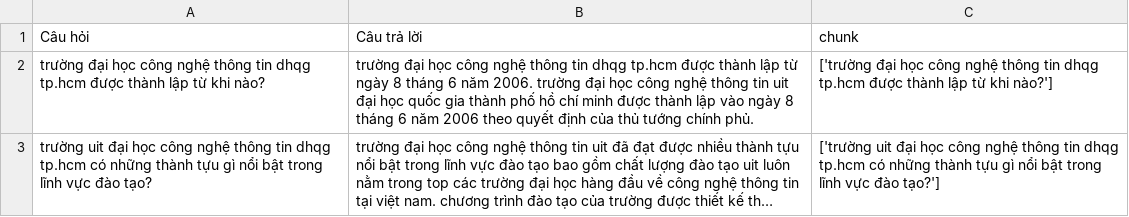
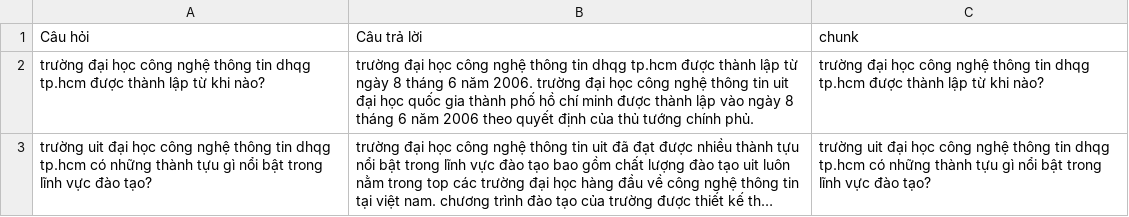
Before and after one commit to PhamThuyDung-GitHub/Chat_Mini, a CSV file: Chat_Cauhoi/chunked_data.csv, drawn as a sheet; long unchanged cells end in …; the diff names each change by its address in the sheet, - before the commit and + after, or states it on an @@ line.

```diff
--- a/Chat_Cauhoi/chunked_data.csv
+++ b/Chat_Cauhoi/chunked_data.csv
-C2 (chunk): ['trường đại học công nghệ thông tin dhqg tp.hcm được thành lập từ khi nào?']
+C2 (chunk): trường đại học công nghệ thông tin dhqg tp.hcm được thành lập từ khi nào?
-C3 (chunk): ['trường uit đại học công nghệ thông tin dhqg tp.hcm có những thành tựu gì nổi bật trong lĩnh vực đào tạo?']
+C3 (chunk): trường uit đại học công nghệ thông tin dhqg tp.hcm có những thành tựu gì nổi bật trong lĩnh vực đào tạo?
```
Also changed, not shown: Chat_Cauhoi/embedding_data.csv, 10 other files.
